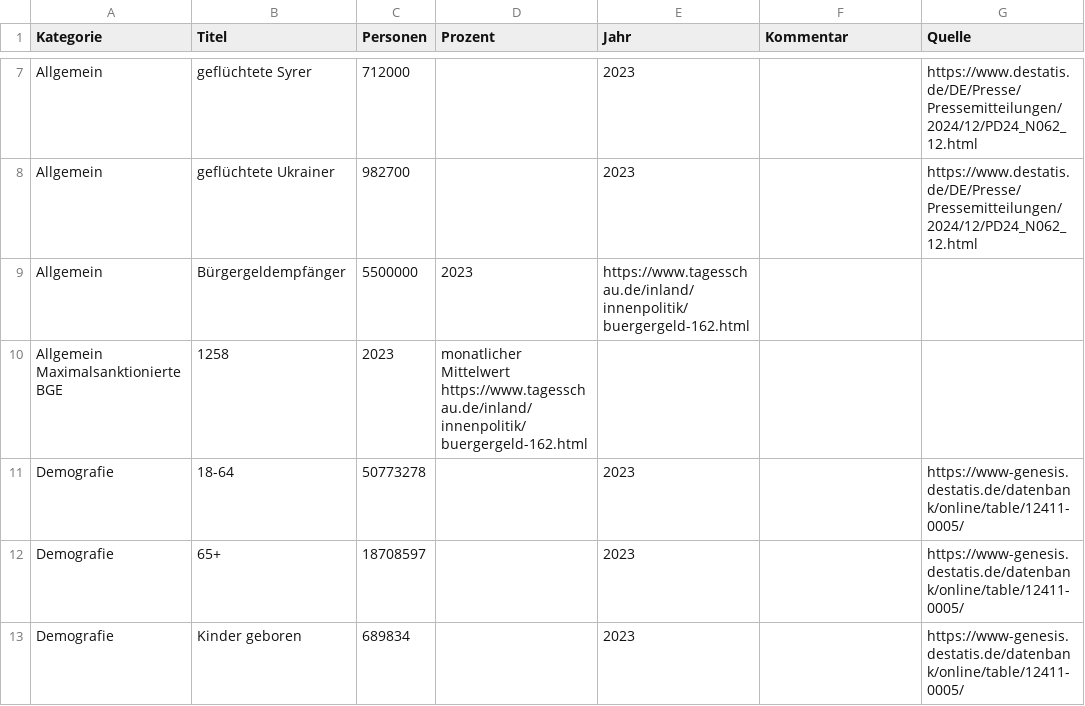
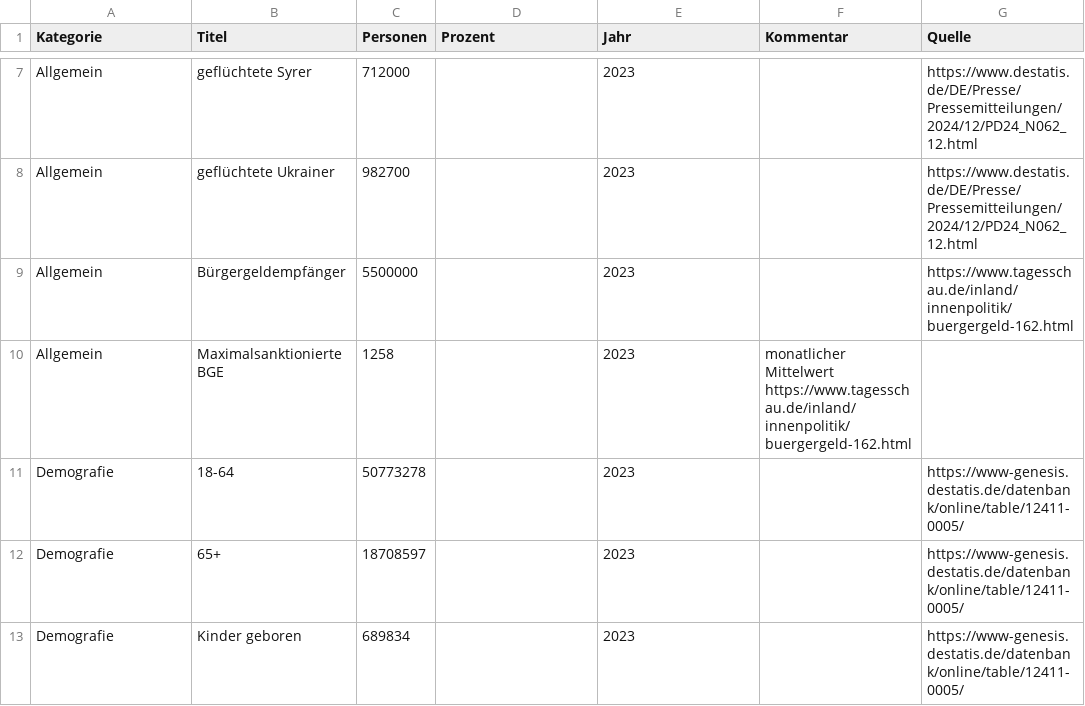
Before and after one commit to entorb/de-dorf, a TSV file: data/data.tsv, drawn as a sheet; only a part is shown, gaps mark what is left out.

Commit message:
fix: took spaces for tabs
cannot recommend my phone for editing this

```diff
--- a/data/data.tsv
+++ b/data/data.tsv
@@ -8,4 +8,4 @@ Allgemein	geflüchtete Syrer	712000		2023		https://www.destatis.de/DE/Presse/Pre
 Allgemein	geflüchtete Ukrainer	982700		2023		https://www.destatis.de/DE/Presse/Pressemitteilungen/2024/12/PD24_N062_12.html
-Allgemein	Bürgergeldempfänger	5500000	  2023	  https://www.tagesschau.de/inland/innenpolitik/buergergeld-162.html
-Allgemein Maximalsanktionierte BGE	1258  	2023	monatlicher Mittelwert  https://www.tagesschau.de/inland/innenpolitik/buergergeld-162.html
+Allgemein	Bürgergeldempfänger	5500000		2023		https://www.tagesschau.de/inland/innenpolitik/buergergeld-162.html
+Allgemein	Maximalsanktionierte BGE	1258		2023	monatlicher Mittelwert  https://www.tagesschau.de/inland/innenpolitik/buergergeld-162.html
 Demografie	18-64	50773278		2023		https://www-genesis.destatis.de/datenbank/online/table/12411-0005/
```
